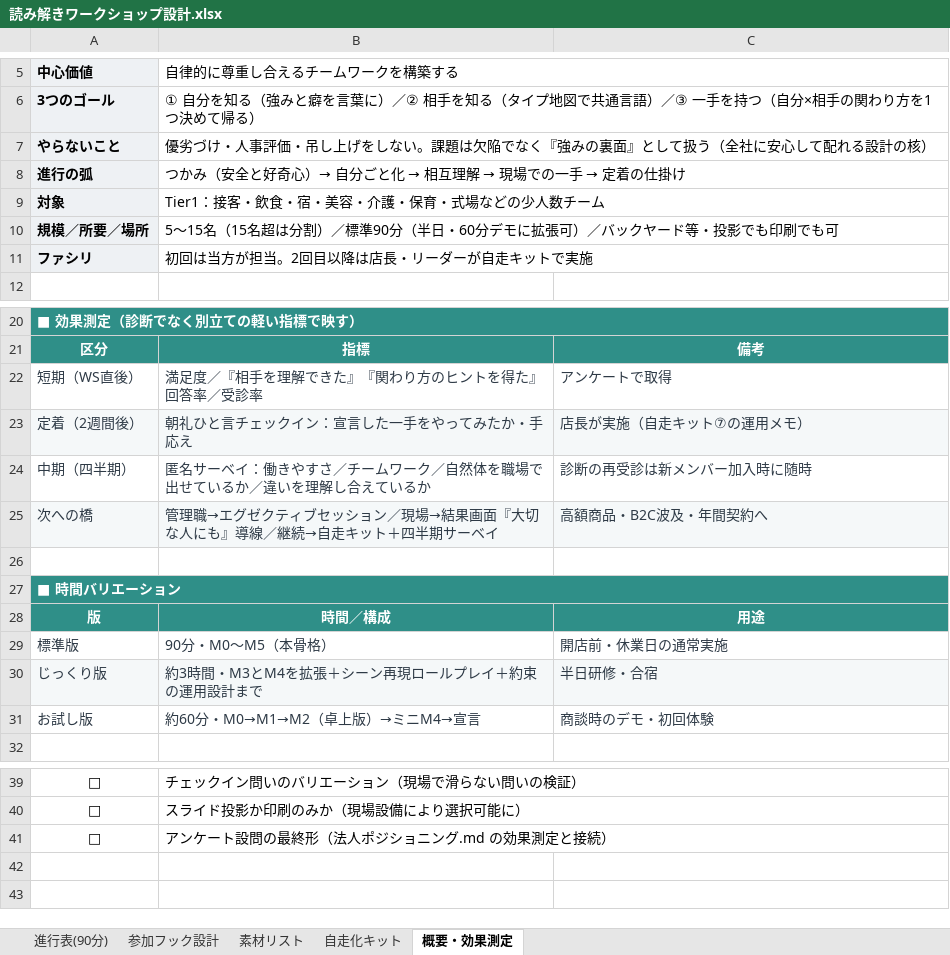
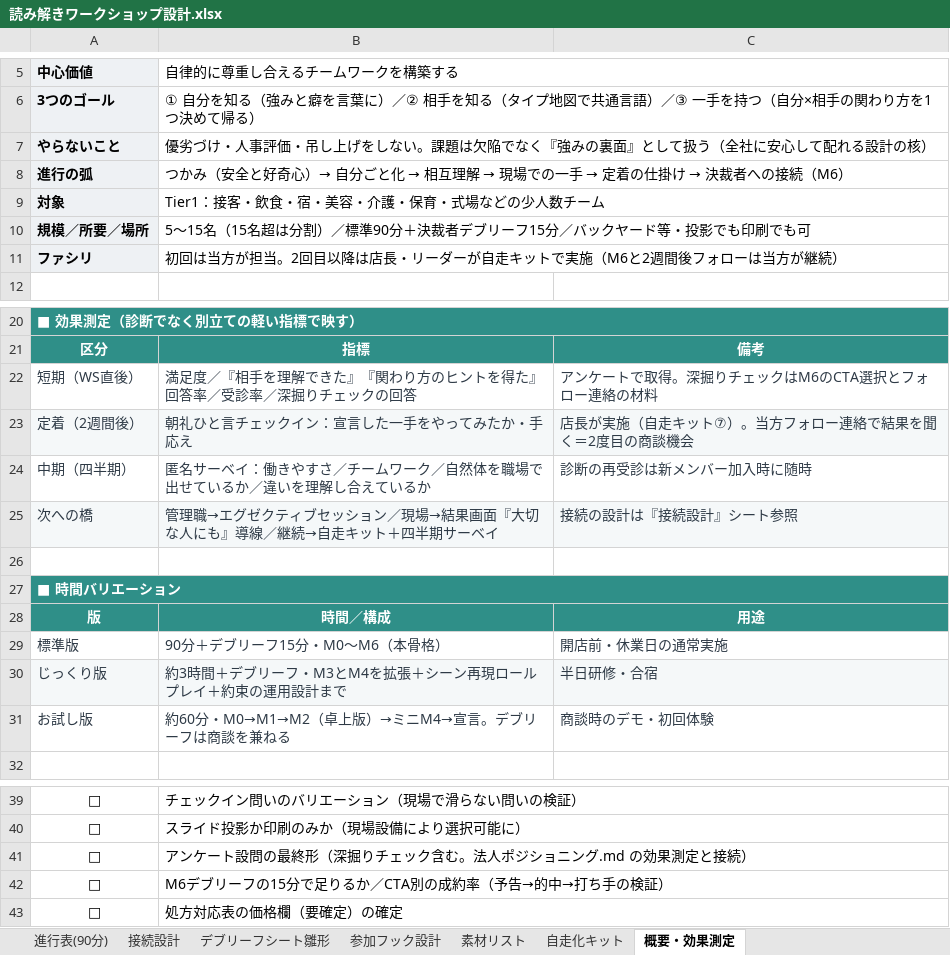
Before and after one commit to yuki-b4/work-relation-quiz, an Excel workbook: 読み解きワークショップ設計.xlsx, sheet 概要・効果測定, drawn as a sheet; only a part is shown, gaps mark what is left out; values as stored, in another font and other column widths than the file's, no borders; the diff covers the shown part only; the diff names each change by its address in the sheet, - before the commit and + after, or states it on an @@ line.

```diff
--- a/読み解きワークショップ設計.xlsx (sheet 概要・効果測定)
+++ b/読み解きワークショップ設計.xlsx (sheet 概要・効果測定)
+sheet tab: 接続設計
+sheet tab: デブリーフシート雛形
@@ B8 (自律的に尊重し合えるチームワークを構築する): …の仕掛け → …の仕掛け → 決裁者への接続（M6） @@
-B10 (自律的に尊重し合えるチームワークを構築する): …標準90分（半日・60分デモに拡張可）／バック…
+B10 (自律的に尊重し合えるチームワークを構築する): …標準90分＋決裁者デブリーフ15分／バック…
-B11 (自律的に尊重し合えるチームワークを構築する): 初回は当方が担当。2回目以降は店長・リーダーが自走キットで実施
+B11 (自律的に尊重し合えるチームワークを構築する): 初回は当方が担当。2回目以降は店長・リーダーが自走キットで実施（M6と2週間後フォローは当方が継続）
-B22 (自律的に尊重し合えるチームワークを構築する): 満足度／『相手を理解できた』『関わり方のヒントを得た』回答率／受診率
+B22 (自律的に尊重し合えるチームワークを構築する): 満足度／『相手を理解できた』『関わり方のヒントを得た』回答率／受診率／深掘りチェックの回答
-C22: アンケートで取得
+C22: アンケートで取得。深掘りチェックはM6のCTA選択とフォロー連絡の材料
-C23: 店長が実施（自走キット⑦の運用メモ）
+C23: 店長が実施（自走キット⑦）。当方フォロー連絡で結果を聞く＝2度目の商談機会
-C25: 高額商品・B2C波及・年間契約へ
+C25: 接続の設計は『接続設計』シート参照
-B29 (自律的に尊重し合えるチームワークを構築する): 90分・M0〜M5（本骨格）
+B29 (自律的に尊重し合えるチームワークを構築する): 90分＋デブリーフ15分・M0〜M6（本骨格）
-B30 (自律的に尊重し合えるチームワークを構築する): 約3時間・M3とM4を拡張＋シーン再現ロールプレイ＋約束の運用設計まで
+B30 (自律的に尊重し合えるチームワークを構築する): 約3時間＋デブリーフ・M3とM4を拡張＋シーン再現ロールプレイ＋約束の運用設計まで
-B31 (自律的に尊重し合えるチームワークを構築する): 約60分・M0→M1→M2（卓上版）→ミニM4→宣言
+B31 (自律的に尊重し合えるチームワークを構築する): 約60分・M0→M1→M2（卓上版）→ミニM4→宣言。デブリーフは商談を兼ねる
-B41 (自律的に尊重し合えるチームワークを構築する): アンケート設問の最終形（法人ポジショニング.md の効果測定と接続）
+B41 (自律的に尊重し合えるチームワークを構築する): アンケート設問の最終形（深掘りチェック含む。法人ポジショニング.md の効果測定と接続）
+row 42: □ | M6デブリーフの15分で足りるか／CTA別の成約率（予告→的中→打ち手の検証）
+row 43: □ | 処方対応表の価格欄（要確定）の確定
```
Also changed, not shown: 2 edited cells elsewhere in this sheet, sheet 素材リスト, sheet 進行表(90分), sheet 参加フック設計, sheet 自走化キット.
